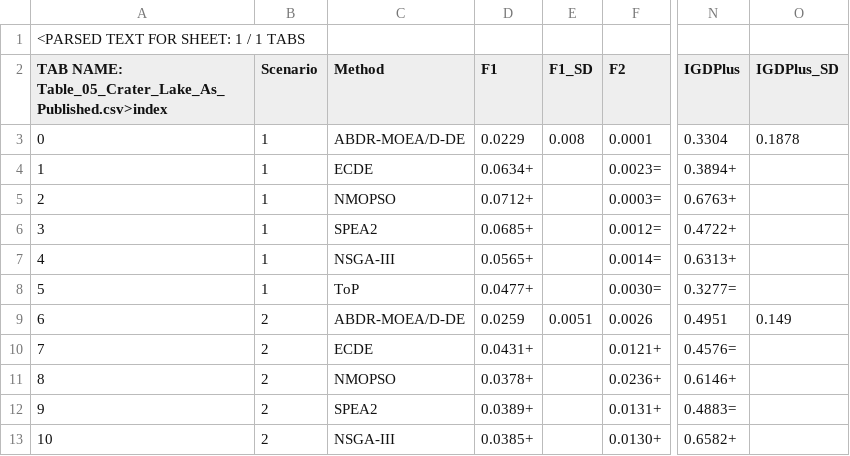
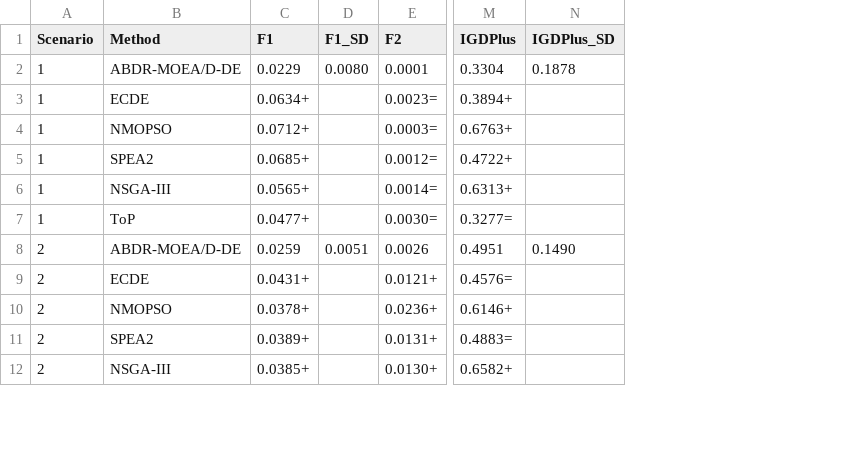
Before and after one commit to miss119113-a11y/ABDR-MOEA-D-DE, a CSV file: results/paper_tables/Table_05_Crater_Lake_As_Published.csv, drawn as a sheet; only a part is shown, gaps mark what is left out; removed rows and columns are numbered as before the commit, all else as after; rows hold the shown columns only; the diff names each change by its address in the sheet, - before the commit and + after, or states it on an @@ line.

```diff
--- a/results/paper_tables/Table_05_Crater_Lake_As_Published.csv
+++ b/results/paper_tables/Table_05_Crater_Lake_As_Published.csv
-column A, rows 2-13: TAB NAME: Table_05_Crater_Lake_As_Published.csv>index | 0 | 1 | 2 | 3 | 4 | 5 | 6 | 7 | 8 | 9 | 10
-row 1: <PARSED TEXT FOR SHEET: 1 / 1 TABS
-D2 (F1_SD): 0.008
+D2 (F1_SD): 0.0080
-N8 (IGDPlus_SD): 0.149
+N8 (IGDPlus_SD): 0.1490
```
Also changed, not shown: results/paper_tables/Paper_vs_Raw_Display_Differences.csv, results/paper_tables/Table_02_Main_Comparison_As_Published.csv, 6 other files.
